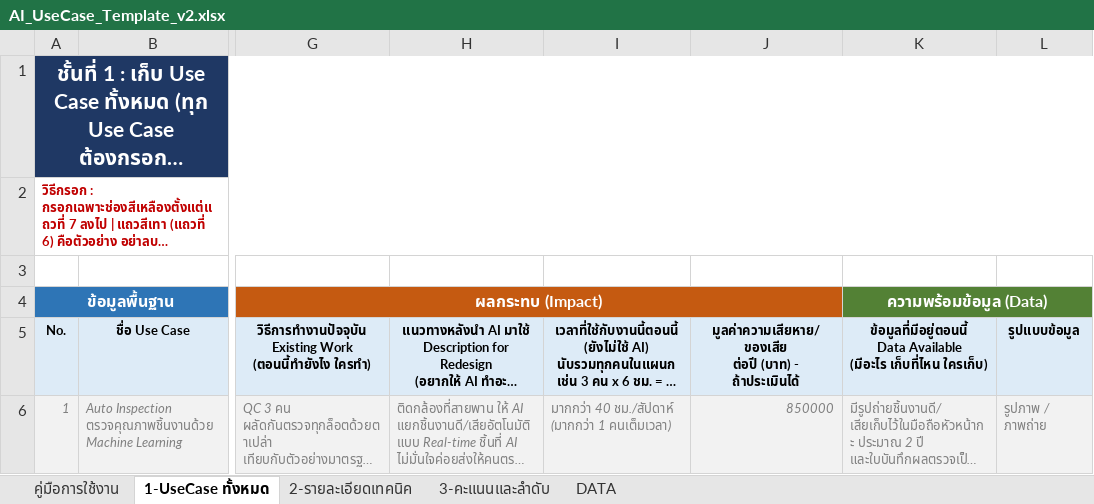
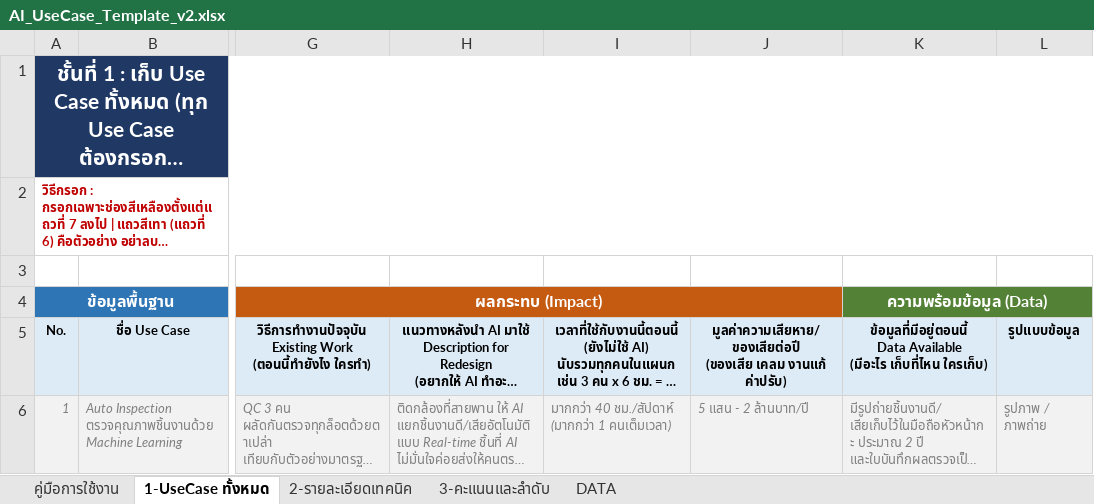
Before and after one commit to namnueng32371/use_case_web, an Excel workbook: docs/AI_UseCase_Template_v2.xlsx, sheet 1-UseCase ทั้งหมด, drawn as a sheet; only a part is shown, gaps mark what is left out; long unchanged cells end in …; values as stored, in another font and other column widths than the file's, no borders; ↵ is a line break in a cell; the diff names each change by its address in the sheet, - before the commit and + after, or states it on an @@ line.

```diff
--- a/docs/AI_UseCase_Template_v2.xlsx (sheet 1-UseCase ทั้งหมด)
+++ b/docs/AI_UseCase_Template_v2.xlsx (sheet 1-UseCase ทั้งหมด)
-J5: มูลค่าความเสียหาย/ของเสีย ↵ ต่อปี (บาท) - ถ้าประเมินได้
+J5: มูลค่าความเสียหาย/ของเสียต่อปี ↵ (ของเสีย เคลม งานแก้ ค่าปรับ)
-J6: 850000
+J6: 5 แสน - 2 ล้านบาท/ปี
```
Also changed, not shown: sheet 3-คะแนนและลำดับ, sheet DATA, sheet 2-รายละเอียดเทคนิค, 2 other files.
